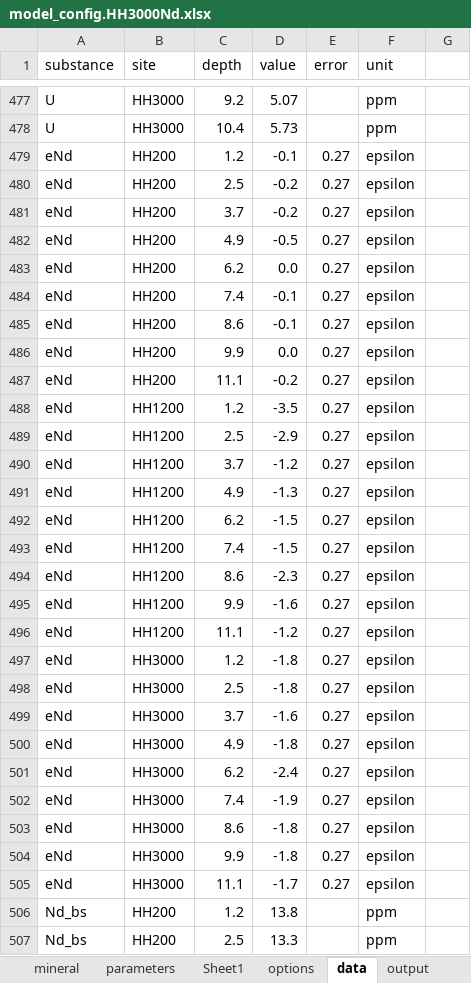
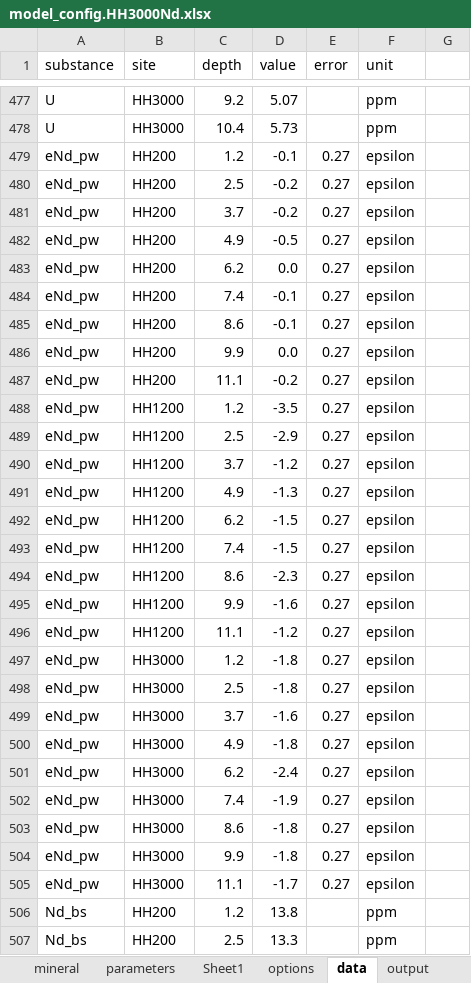
Before and after one commit to JianghuiDu/SedTrace.jl, an Excel workbook: examples/HH3000ads/model_config.HH3000Nd.xlsx, sheet data, drawn as a sheet; only a part is shown, gaps mark what is left out; values as stored, in another font and other column widths than the file's, no borders; the diff covers the shown part only; the diff names each change by its address in the sheet, - before the commit and + after, or states it on an @@ line.

```diff
--- a/examples/HH3000ads/model_config.HH3000Nd.xlsx (sheet data)
+++ b/examples/HH3000ads/model_config.HH3000Nd.xlsx (sheet data)
-A479:A505 (substance): eNd
+A479:A505 (substance): eNd_pw
```
Also changed, not shown: 37 edited cells elsewhere in this sheet, sheet output, examples/HH3000ads/ParsingDiagnostics.xlsx, examples/HH3000ads/model_config.HH3000Nd_parameter_template.xlsx, 5 other files.
